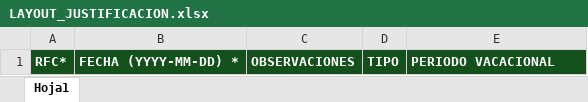
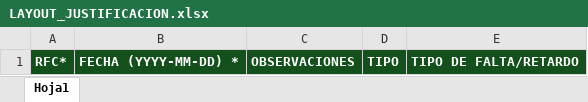
Before and after one commit to Joaqs26/sirh, an Excel workbook: assets/Formato/LAYOUT_JUSTIFICACION.xlsx, sheet Hoja1, drawn as a sheet; values as stored, in another font and other column widths than the file's, no borders; conditional formats not drawn; the diff names each change by its address in the sheet, - before the commit and + after, or states it on an @@ line.

Commit message:
retardos mayores
resuelto retardos mayores

```diff
--- a/assets/Formato/LAYOUT_JUSTIFICACION.xlsx (sheet Hoja1)
+++ b/assets/Formato/LAYOUT_JUSTIFICACION.xlsx (sheet Hoja1)
-E1: PERIODO VACACIONAL
+E1: TIPO DE FALTA/RETARDO
```
Also changed, not shown: 1 other file.
